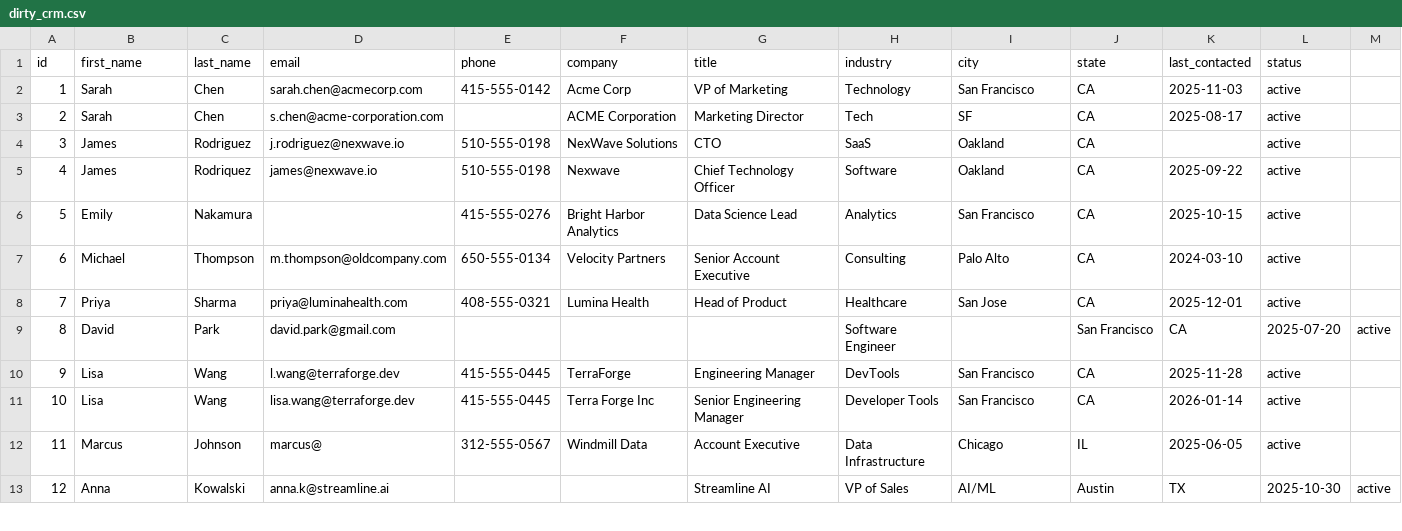
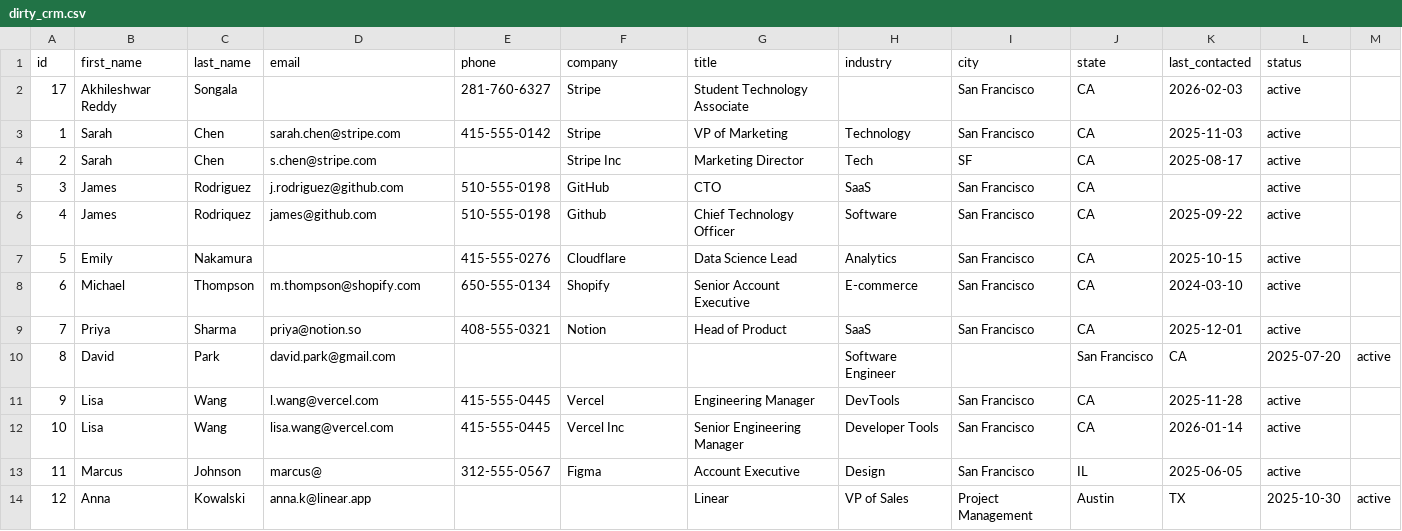
Before and after one commit to AkhileshwarReddySongala/crmheal, a CSV file: data/dirty_crm.csv, drawn as a sheet; only a part is shown; the diff covers the shown part only.

```diff
--- a/data/dirty_crm.csv
+++ b/data/dirty_crm.csv
@@ -1,13 +1,14 @@
 id,first_name,last_name,email,phone,company,title,industry,city,state,last_contacted,status
-1,Sarah,Chen,sarah.chen@acmecorp.com,415-555-0142,Acme Corp,VP of Marketing,Technology,San Francisco,CA,2025-11-03,active
-2,Sarah,Chen,s.chen@acme-corporation.com,,ACME Corporation,Marketing Director,Tech,SF,CA,2025-08-17,active
-3,James,Rodriguez,j.rodriguez@nexwave.io,510-555-0198,NexWave Solutions,CTO,SaaS,Oakland,CA,,active
-4,James,Rodriquez,james@nexwave.io,510-555-0198,Nexwave,Chief Technology Officer,Software,Oakland,CA,2025-09-22,active
-5,Emily,Nakamura,,415-555-0276,Bright Harbor Analytics,Data Science Lead,Analytics,San Francisco,CA,2025-10-15,active
-6,Michael,Thompson,m.thompson@oldcompany.com,650-555-0134,Velocity Partners,Senior Account Executive,Consulting,Palo Alto,CA,2024-03-10,active
-7,Priya,Sharma,priya@luminahealth.com,408-555-0321,Lumina Health,Head of Product,Healthcare,San Jose,CA,2025-12-01,active
+17,Akhileshwar Reddy,Songala,,281-760-6327,Stripe,Student Technology Associate,,San Francisco,CA,2026-02-03,active
+1,Sarah,Chen,sarah.chen@stripe.com,415-555-0142,Stripe,VP of Marketing,Technology,San Francisco,CA,2025-11-03,active
+2,Sarah,Chen,s.chen@stripe.com,,Stripe Inc,Marketing Director,Tech,SF,CA,2025-08-17,active
+3,James,Rodriguez,j.rodriguez@github.com,510-555-0198,GitHub,CTO,SaaS,San Francisco,CA,,active
+4,James,Rodriquez,james@github.com,510-555-0198,Github,Chief Technology Officer,Software,San Francisco,CA,2025-09-22,active
+5,Emily,Nakamura,,415-555-0276,Cloudflare,Data Science Lead,Analytics,San Francisco,CA,2025-10-15,active
+6,Michael,Thompson,m.thompson@shopify.com,650-555-0134,Shopify,Senior Account Executive,E-commerce,San Francisco,CA,2024-03-10,active
+7,Priya,Sharma,priya@notion.so,408-555-0321,Notion,Head of Product,SaaS,San Francisco,CA,2025-12-01,active
 8,David,Park,david.park@gmail.com,,,,Software Engineer,,San Francisco,CA,2025-07-20,active
-9,Lisa,Wang,l.wang@terraforge.dev,415-555-0445,TerraForge,Engineering Manager,DevTools,San Francisco,CA,2025-11-28,active
-10,Lisa,Wang,lisa.wang@terraforge.dev,415-555-0445,Terra Forge Inc,Senior Engineering Manager,Developer Tools,San Francisco,CA,2026-01-14,active
-11,Marcus,Johnson,marcus@,312-555-0567,Windmill Data,Account Executive,Data Infrastructure,Chicago,IL,2025-06-05,active
-12,Anna,Kowalski,anna.k@streamline.ai,,,Streamline AI,VP of Sales,AI/ML,Austin,TX,2025-10-30,active
+9,Lisa,Wang,l.wang@vercel.com,415-555-0445,Vercel,Engineering Manager,DevTools,San Francisco,CA,2025-11-28,active
+10,Lisa,Wang,lisa.wang@vercel.com,415-555-0445,Vercel Inc,Senior Engineering Manager,Developer Tools,San Francisco,CA,2026-01-14,active
+11,Marcus,Johnson,marcus@,312-555-0567,Figma,Account Executive,Design,San Francisco,IL,2025-06-05,active
+12,Anna,Kowalski,anna.k@linear.app,,,Linear,VP of Sales,Project Management,Austin,TX,2025-10-30,active
```
Also changed, not shown: 1 removed row and 56 edited cells elsewhere in this file, 5 other files.
